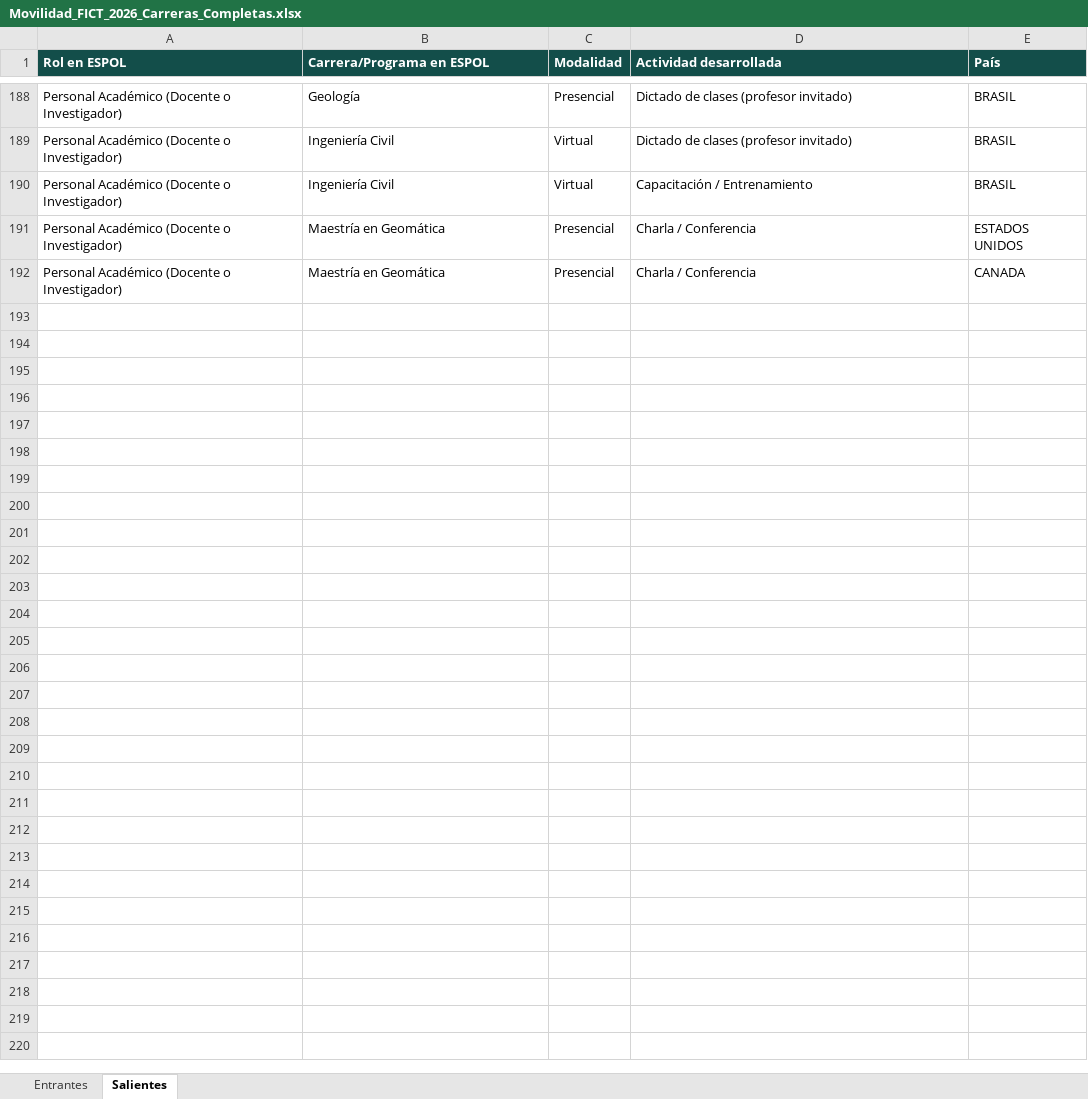
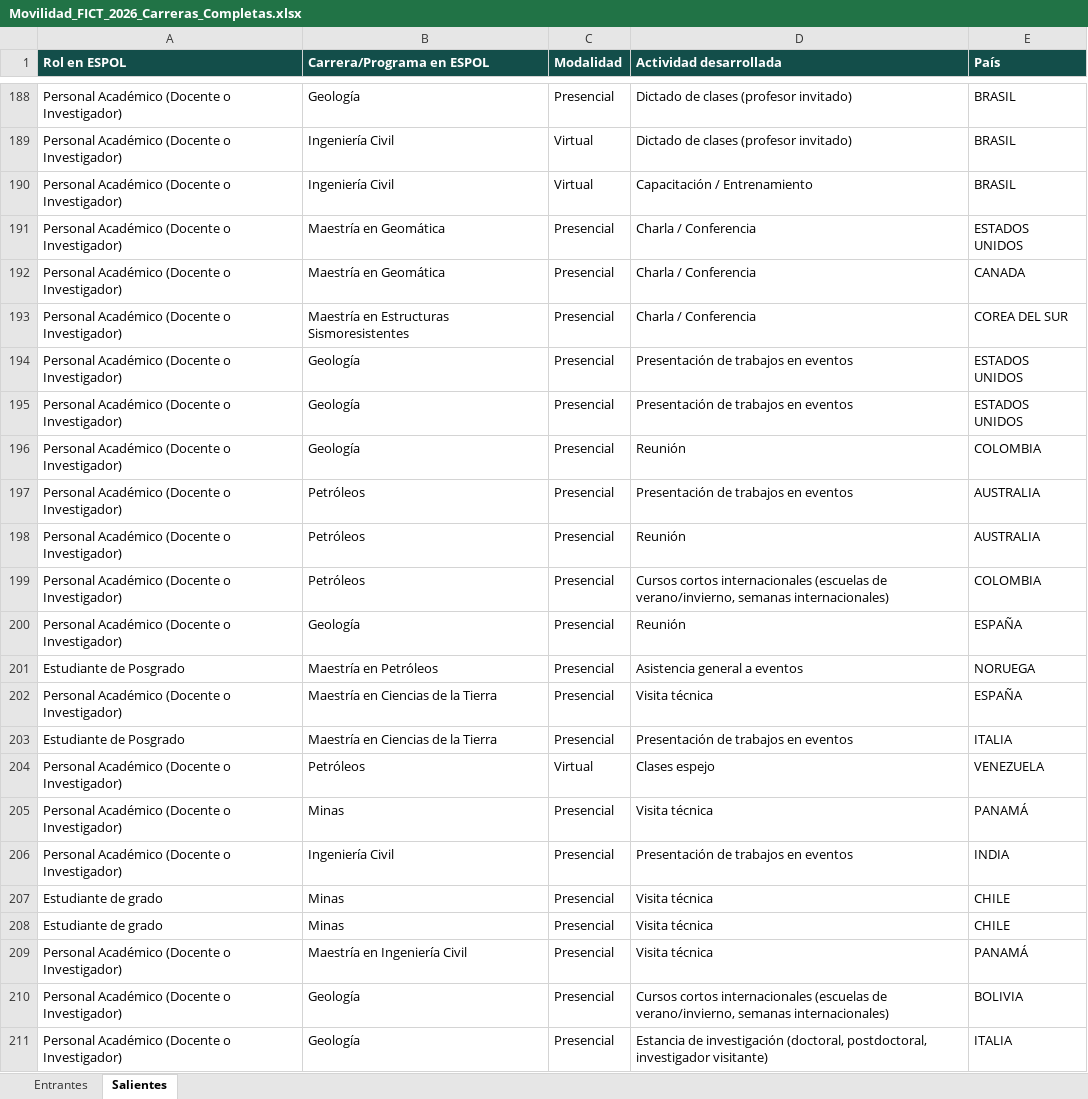
Before and after one commit to FreddyEcu-Ch/Academic-Mobility-FICT, an Excel workbook: Data/Movilidad_FICT_2026_Carreras_Completas.xlsx, sheet Salientes, drawn as a sheet; only a part is shown, gaps mark what is left out; values as stored, in another font and other column widths than the file's, no borders; the diff covers the shown part only; the diff names each change by its address in the sheet, - before the commit and + after, or states it on an @@ line.

```diff
--- a/Data/Movilidad_FICT_2026_Carreras_Completas.xlsx (sheet Salientes)
+++ b/Data/Movilidad_FICT_2026_Carreras_Completas.xlsx (sheet Salientes)
+row 193: Personal Académico (Docente o Investigador) | Maestría en Estructuras Sismoresistentes | Presencial | Charla / Conferencia | COREA DEL SUR
+row 194: Personal Académico (Docente o Investigador) | Geología | Presencial | Presentación de trabajos en eventos | ESTADOS UNIDOS
+row 195: Personal Académico (Docente o Investigador) | Geología | Presencial | Presentación de trabajos en eventos | ESTADOS UNIDOS
+row 196: Personal Académico (Docente o Investigador) | Geología | Presencial | Reunión | COLOMBIA
+row 197: Personal Académico (Docente o Investigador) | Petróleos | Presencial | Presentación de trabajos en eventos | AUSTRALIA
+row 198: Personal Académico (Docente o Investigador) | Petróleos | Presencial | Reunión | AUSTRALIA
+row 199: Personal Académico (Docente o Investigador) | Petróleos | Presencial | Cursos cortos internacionales (escuelas de verano/invierno, semanas internacionales) | COLOMBIA
+row 200: Personal Académico (Docente o Investigador) | Geología | Presencial | Reunión | ESPAÑA
+row 201: Estudiante de Posgrado | Maestría en Petróleos | Presencial | Asistencia general a eventos | NORUEGA
+row 202: Personal Académico (Docente o Investigador) | Maestría en Ciencias de la Tierra | Presencial | Visita técnica | ESPAÑA
+row 203: Estudiante de Posgrado | Maestría en Ciencias de la Tierra | Presencial | Presentación de trabajos en eventos | ITALIA
+row 204: Personal Académico (Docente o Investigador) | Petróleos | Virtual | Clases espejo | VENEZUELA
+row 205: Personal Académico (Docente o Investigador) | Minas | Presencial | Visita técnica | PANAMÁ
+row 206: Personal Académico (Docente o Investigador) | Ingeniería Civil | Presencial | Presentación de trabajos en eventos | INDIA
+row 207: Estudiante de grado | Minas | Presencial | Visita técnica | CHILE
+row 208: Estudiante de grado | Minas | Presencial | Visita técnica | CHILE
+row 209: Personal Académico (Docente o Investigador) | Maestría en Ingeniería Civil | Presencial | Visita técnica | PANAMÁ
+row 210: Personal Académico (Docente o Investigador) | Geología | Presencial | Cursos cortos internacionales (escuelas de verano/invierno, semanas internacionales) | BOLIVIA
+row 211: Personal Académico (Docente o Investigador) | Geología | Presencial | Estancia de investigación (doctoral, postdoctoral, investigador visitante) | ITALIA
```
Also changed, not shown: 11 added rows elsewhere in this sheet, sheet Entrantes.
